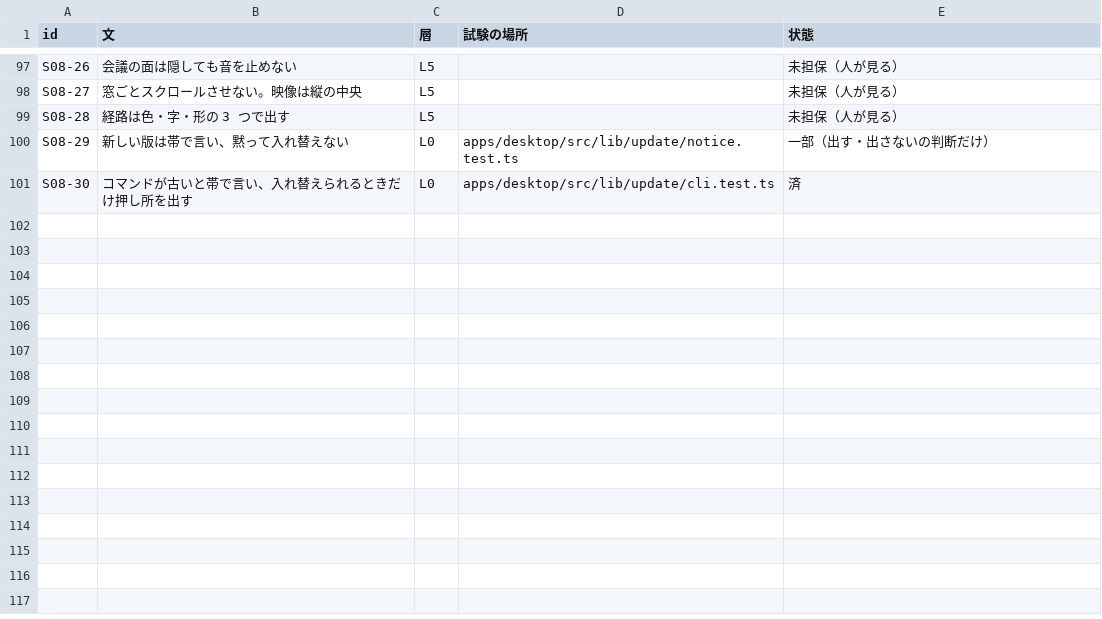
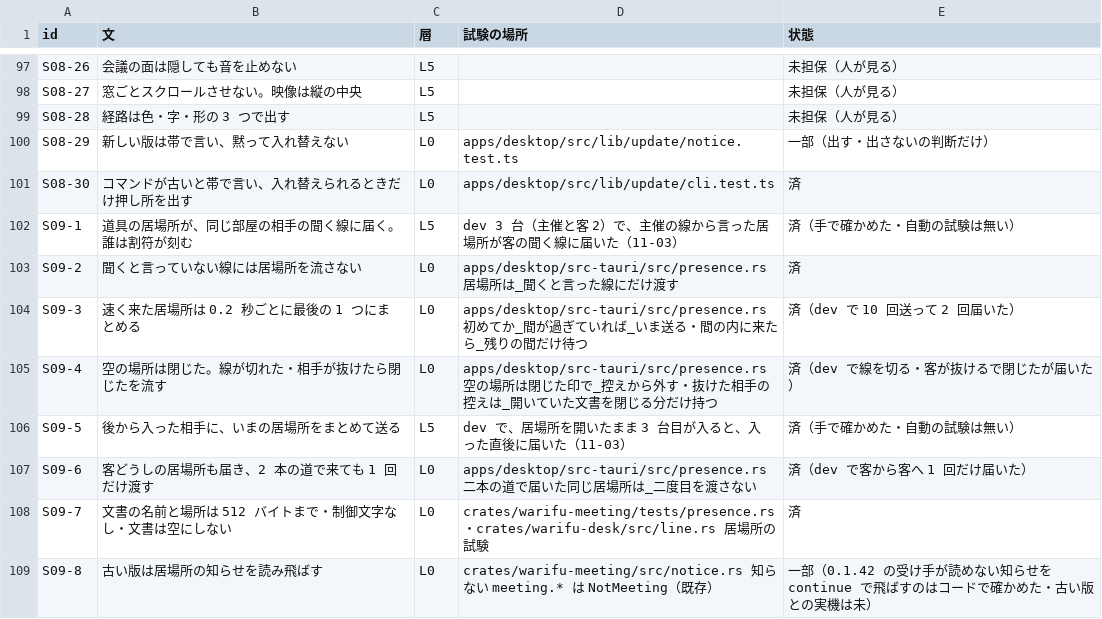
Before and after one commit to meta-taro/warifu, a TSV file: docs/spec/invariants.tsv, drawn as a sheet; only a part is shown, gaps mark what is left out; the diff names each change by its address in the sheet, - before the commit and + after, or states it on an @@ line.

```diff
--- a/docs/spec/invariants.tsv
+++ b/docs/spec/invariants.tsv
+row 102: S09-1 | 道具の居場所が、同じ部屋の相手の聞く線に届く。誰は割符が刻む | L5 | dev 3 台（主催と客 2）で、主催の線から言った居場所が客の聞く線に届いた（11-03） | 済（手で確かめた・自動の試験は無い）
+row 103: S09-2 | 聞くと言っていない線には居場所を流さない | L0 | apps/desktop/src-tauri/src/presence.rs 居場所は_聞くと言った線にだけ渡す | 済
+row 104: S09-3 | 速く来た居場所は 0.2 秒ごとに最後の 1 つにまとめる | L0 | apps/desktop/src-tauri/src/presence.rs 初めてか_間が過ぎていれば_いま送る・間の内に来たら_残りの間だけ待つ | 済（dev で 10 回送って 2 回届いた）
+row 105: S09-4 | 空の場所は閉じた。線が切れた・相手が抜けたら閉じたを流す | L0 | apps/desktop/src-tauri/src/presence.rs 空の場所は閉じた印で_控えから外す・抜けた相手の控えは_開いていた文書を閉じる分だけ持つ | 済（dev で線を切る・客が抜けるで閉じたが届いた）
+row 106: S09-5 | 後から入った相手に、いまの居場所をまとめて送る | L5 | dev で、居場所を開いたまま 3 台目が入ると、入った直後に届いた（11-03） | 済（手で確かめた・自動の試験は無い）
+row 107: S09-6 | 客どうしの居場所も届き、2 本の道で来ても 1 回だけ渡す | L0 | apps/desktop/src-tauri/src/presence.rs 二本の道で届いた同じ居場所は_二度目を渡さない | 済（dev で客から客へ 1 回だけ届いた）
+row 108: S09-7 | 文書の名前と場所は 512 バイトまで・制御文字なし・文書は空にしない | L0 | crates/warifu-meeting/tests/presence.rs・crates/warifu-desk/src/line.rs 居場所の試験 | 済
+row 109: S09-8 | 古い版は居場所の知らせを読み飛ばす | L0 | crates/warifu-meeting/src/notice.rs 知らない meeting.* は NotMeeting（既存） | 一部（0.1.42 の受け手が読めない知らせを continue で飛ばすのはコードで確かめた・古い版との実機は未）
```
Also changed, not shown: 14 other files.
